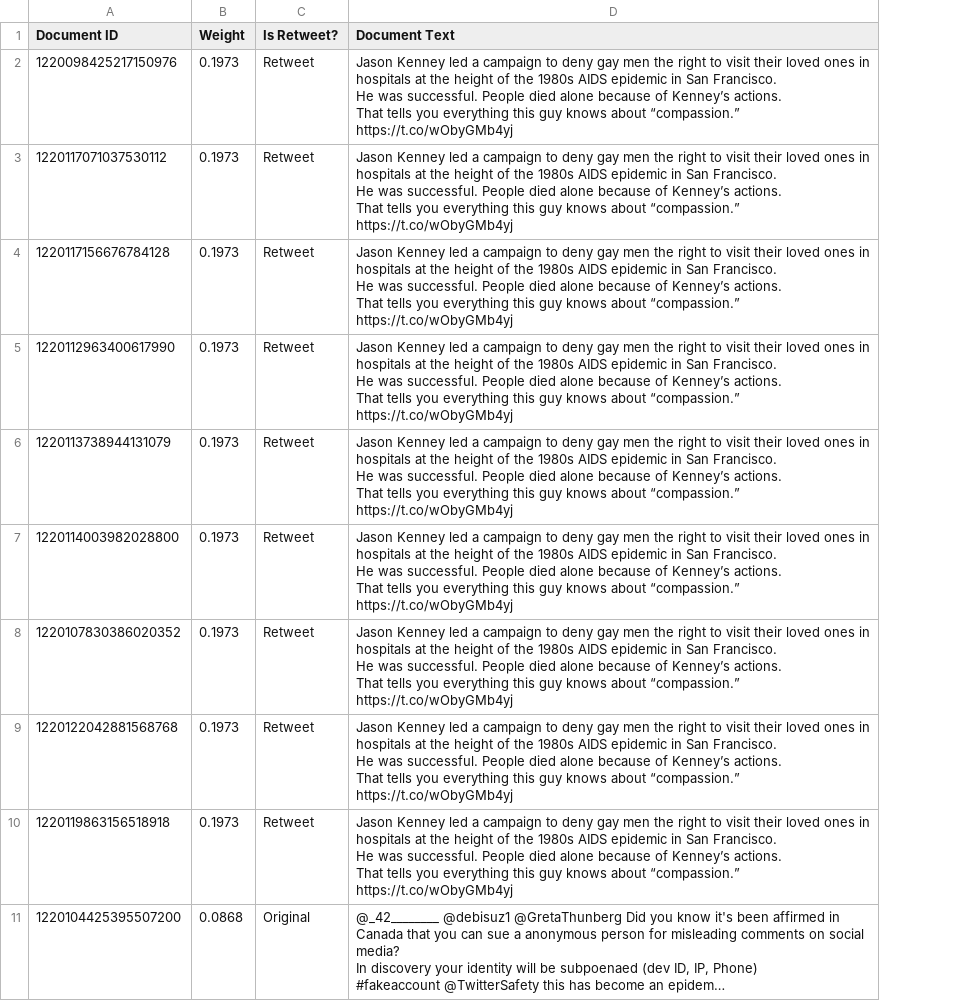
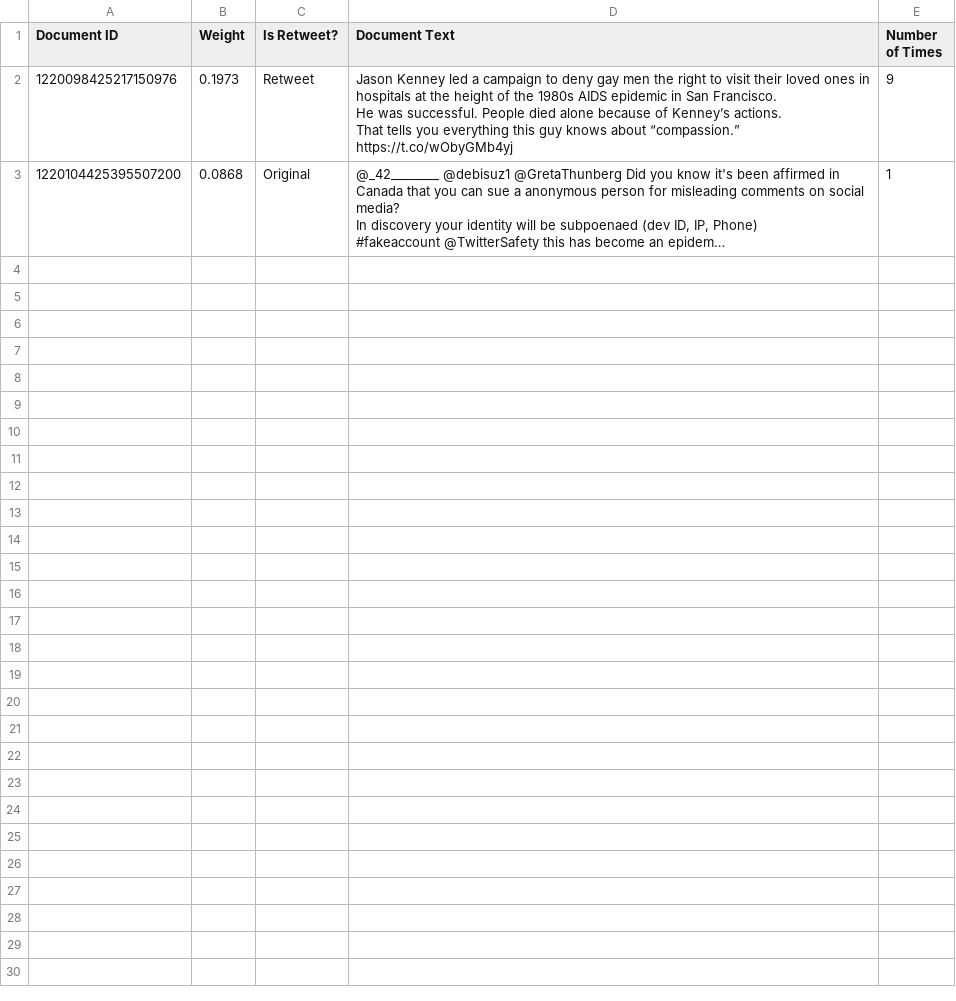
Before and after one commit to VeronicaSalm/cmput466-project, a CSV file: test_results/top_documents/topic_05.csv, drawn as a sheet; long unchanged cells end in …; removed rows and columns are numbered as before the commit, all else as after; ↵ is a line break in a cell; the diff names each change by its address in the sheet, - before the commit and + after, or states it on an @@ line.

```diff
--- a/test_results/top_documents/topic_05.csv
+++ b/test_results/top_documents/topic_05.csv
+column E (Number of Times), rows 2-3: 9 | 1
-row 3: 1220117071037530112 | 0.1973 | Retweet | Jason Kenney led a campaign to deny gay men the right to visit their loved ones in hospitals at the height of the 1980s AIDS epidemic in San Francisco. ↵ He was successful. People died alone because of Kenney’s actions. ↵ That tells you everything this guy knows about “compassion.” https://t.co/wObyGMb4yj
-row 4: 1220117156676784128 | 0.1973 | Retweet | Jason Kenney led a campaign to deny gay men the right to visit their loved ones in hospitals at the height of the 1980s AIDS epidemic in San Francisco. ↵ He was successful. People died alone because of Kenney’s actions. ↵ That tells you everything this guy knows about “compassion.” https://t.co/wObyGMb4yj
-row 5: 1220112963400617990 | 0.1973 | Retweet | Jason Kenney led a campaign to deny gay men the right to visit their loved ones in hospitals at the height of the 1980s AIDS epidemic in San Francisco. ↵ He was successful. People died alone because of Kenney’s actions. ↵ That tells you everything this guy knows about “compassion.” https://t.co/wObyGMb4yj
-row 6: 1220113738944131079 | 0.1973 | Retweet | Jason Kenney led a campaign to deny gay men the right to visit their loved ones in hospitals at the height of the 1980s AIDS epidemic in San Francisco. ↵ He was successful. People died alone because of Kenney’s actions. ↵ That tells you everything this guy knows about “compassion.” https://t.co/wObyGMb4yj
-row 7: 1220114003982028800 | 0.1973 | Retweet | Jason Kenney led a campaign to deny gay men the right to visit their loved ones in hospitals at the height of the 1980s AIDS epidemic in San Francisco. ↵ He was successful. People died alone because of Kenney’s actions. ↵ That tells you everything this guy knows about “compassion.” https://t.co/wObyGMb4yj
-row 8: 1220107830386020352 | 0.1973 | Retweet | Jason Kenney led a campaign to deny gay men the right to visit their loved ones in hospitals at the height of the 1980s AIDS epidemic in San Francisco. ↵ He was successful. People died alone because of Kenney’s actions. ↵ That tells you everything this guy knows about “compassion.” https://t.co/wObyGMb4yj
-row 9: 1220122042881568768 | 0.1973 | Retweet | Jason Kenney led a campaign to deny gay men the right to visit their loved ones in hospitals at the height of the 1980s AIDS epidemic in San Francisco. ↵ He was successful. People died alone because of Kenney’s actions. ↵ That tells you everything this guy knows about “compassion.” https://t.co/wObyGMb4yj
-row 10: 1220119863156518918 | 0.1973 | Retweet | Jason Kenney led a campaign to deny gay men the right to visit their loved ones in hospitals at the height of the 1980s AIDS epidemic in San Francisco. ↵ He was successful. People died alone because of Kenney’s actions. ↵ That tells you everything this guy knows about “compassion.” https://t.co/wObyGMb4yj
```
Also changed, not shown: test_results/top_documents/topic_02.csv, test_results/top_documents/topic_04.csv, 35 other files.
